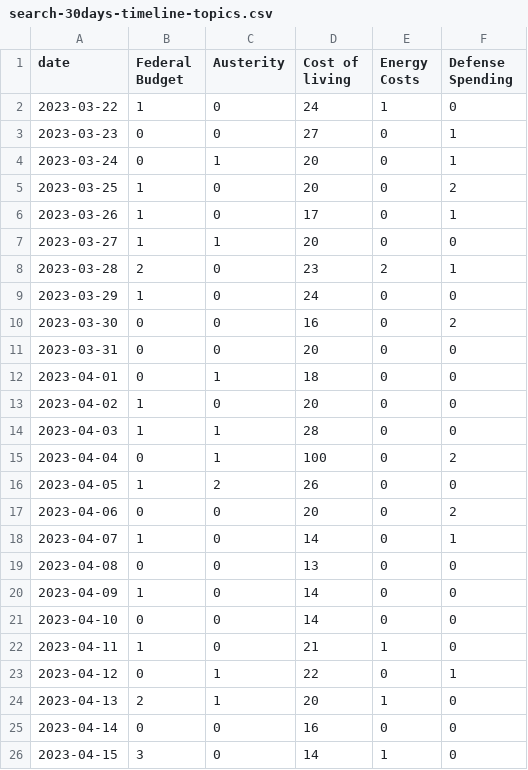
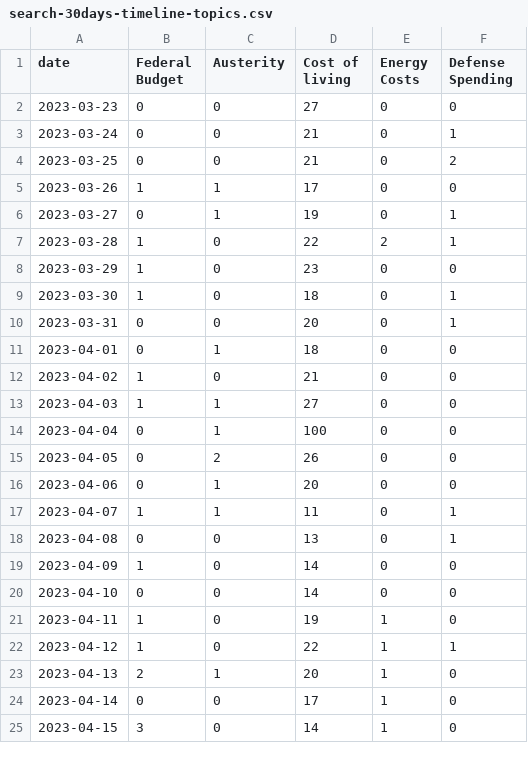
Before and after one commit to isentia-gapi/au_budget, a CSV file: search-30days-timeline-topics.csv, drawn as a sheet; only a part is shown; the diff covers the shown part only.

Commit message:
committing files

```diff
--- a/search-30days-timeline-topics.csv
+++ b/search-30days-timeline-topics.csv
@@ -1,26 +1,25 @@
 date,Federal Budget,Austerity,Cost of living,Energy Costs,Defense Spending
-2023-03-22,1,0,24,1,0
-2023-03-23,0,0,27,0,1
-2023-03-24,0,1,20,0,1
-2023-03-25,1,0,20,0,2
-2023-03-26,1,0,17,0,1
-2023-03-27,1,1,20,0,0
-2023-03-28,2,0,23,2,1
-2023-03-29,1,0,24,0,0
-2023-03-30,0,0,16,0,2
-2023-03-31,0,0,20,0,0
+2023-03-23,0,0,27,0,0
+2023-03-24,0,0,21,0,1
+2023-03-25,0,0,21,0,2
+2023-03-26,1,1,17,0,0
+2023-03-27,0,1,19,0,1
+2023-03-28,1,0,22,2,1
+2023-03-29,1,0,23,0,0
+2023-03-30,1,0,18,0,1
+2023-03-31,0,0,20,0,1
 2023-04-01,0,1,18,0,0
-2023-04-02,1,0,20,0,0
-2023-04-03,1,1,28,0,0
-2023-04-04,0,1,100,0,2
-2023-04-05,1,2,26,0,0
-2023-04-06,0,0,20,0,2
-2023-04-07,1,0,14,0,1
-2023-04-08,0,0,13,0,0
+2023-04-02,1,0,21,0,0
+2023-04-03,1,1,27,0,0
+2023-04-04,0,1,100,0,0
+2023-04-05,0,2,26,0,0
+2023-04-06,0,1,20,0,0
+2023-04-07,1,1,11,0,1
+2023-04-08,0,0,13,0,1
 2023-04-09,1,0,14,0,0
 2023-04-10,0,0,14,0,0
-2023-04-11,1,0,21,1,0
-2023-04-12,0,1,22,0,1
+2023-04-11,1,0,19,1,0
+2023-04-12,1,0,22,1,1
 2023-04-13,2,1,20,1,0
-2023-04-14,0,0,16,0,0
+2023-04-14,0,0,17,1,0
 2023-04-15,3,0,14,1,0
```
Also changed, not shown: 1 added row and 7 edited cells elsewhere in this file.
